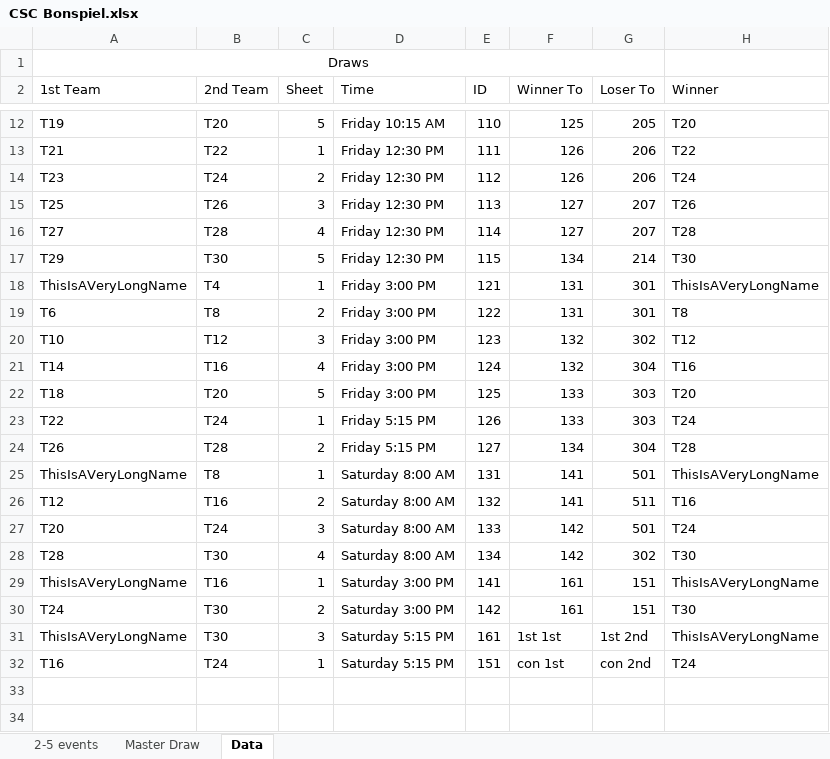
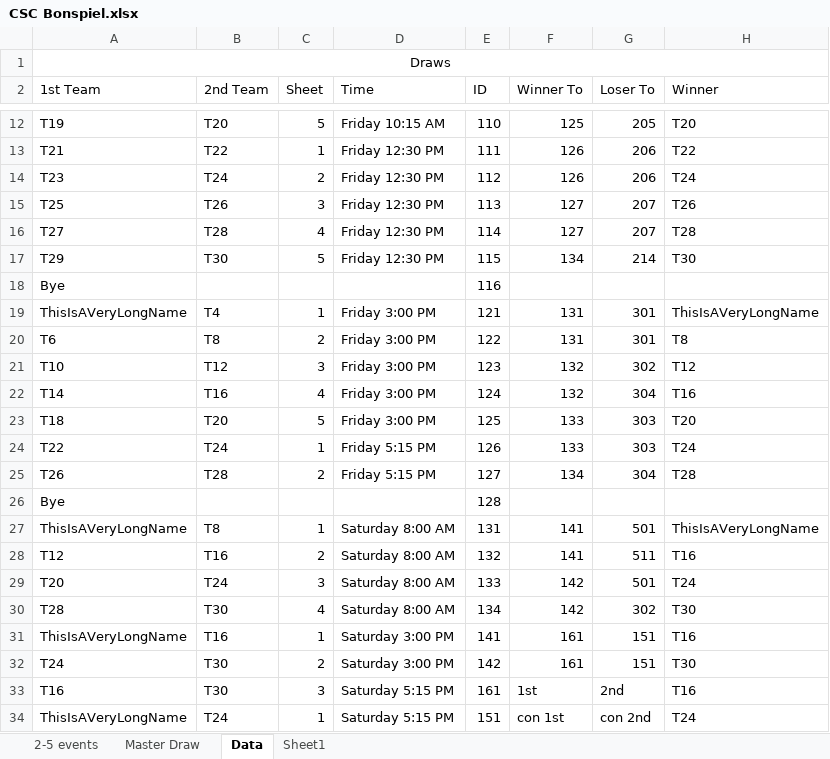
Before and after one commit to lights0123/Curling-www, an Excel workbook: scripts/PHPExcel/CSC Bonspiel.xlsx, sheet Data, drawn as a sheet; only a part is shown, gaps mark what is left out; values as stored, in another font and other column widths than the file's, no borders; table styles not drawn; removed rows and columns are numbered as before the commit, all else as after; the diff names each change by its address in the sheet, - before the commit and + after, or states it on an @@ line.

Commit message:
Add better view for data

```diff
--- a/scripts/PHPExcel/CSC Bonspiel.xlsx (sheet Data)
+++ b/scripts/PHPExcel/CSC Bonspiel.xlsx (sheet Data)
+sheet tab: Sheet1
-A1:G1 merged
+A1:H1 merged
+row 18: Bye |  |  |  | 116
+row 26: Bye |  |  |  | 128
-H31 (Winner): ThisIsAVeryLongName
+H31 (Winner): T16
-A33 (1st Team): ThisIsAVeryLongName
+A33 (1st Team): T16
-F33 (Winner To): 1st 1st
+F33 (Winner To): 1st
-G33 (Loser To): 1st 2nd
+G33 (Loser To): 2nd
-H33 (Winner): ThisIsAVeryLongName
+H33 (Winner): T16
-A34 (1st Team): T16
+A34 (1st Team): ThisIsAVeryLongName
```
Also changed, not shown: formulas that keep their value, 10 other files.
